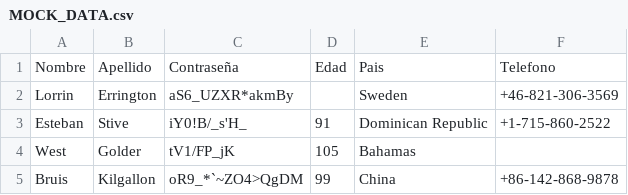
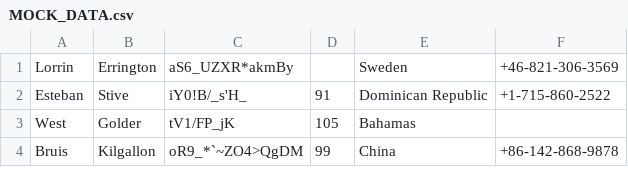
Before and after one commit to pcpisquiy/Lab_Software, a CSV file: LabSoftware/Lab_Software/bin/Debug/net5.0/MOCK_DATA.csv, drawn as a sheet; only a part is shown; the diff names each change by its address in the sheet, - before the commit and + after, or states it on an @@ line.

```diff
--- a/LabSoftware/Lab_Software/bin/Debug/net5.0/MOCK_DATA.csv
+++ b/LabSoftware/Lab_Software/bin/Debug/net5.0/MOCK_DATA.csv
-row 1: Nombre | Apellido | Contraseña | Edad | Pais | Telefono
```
Also changed, not shown: 8 other files.
